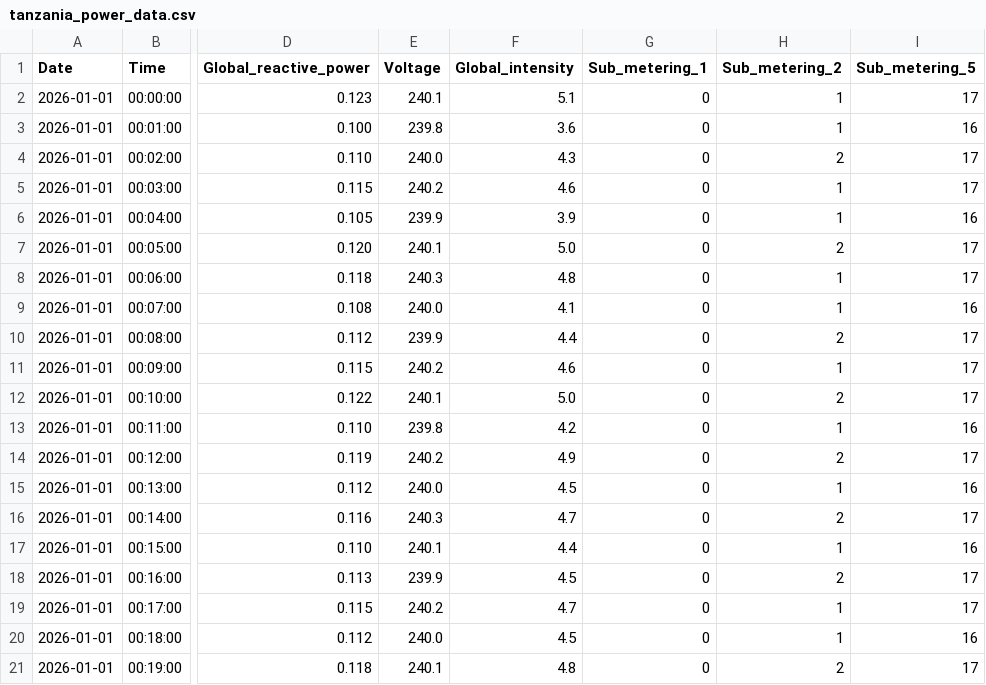
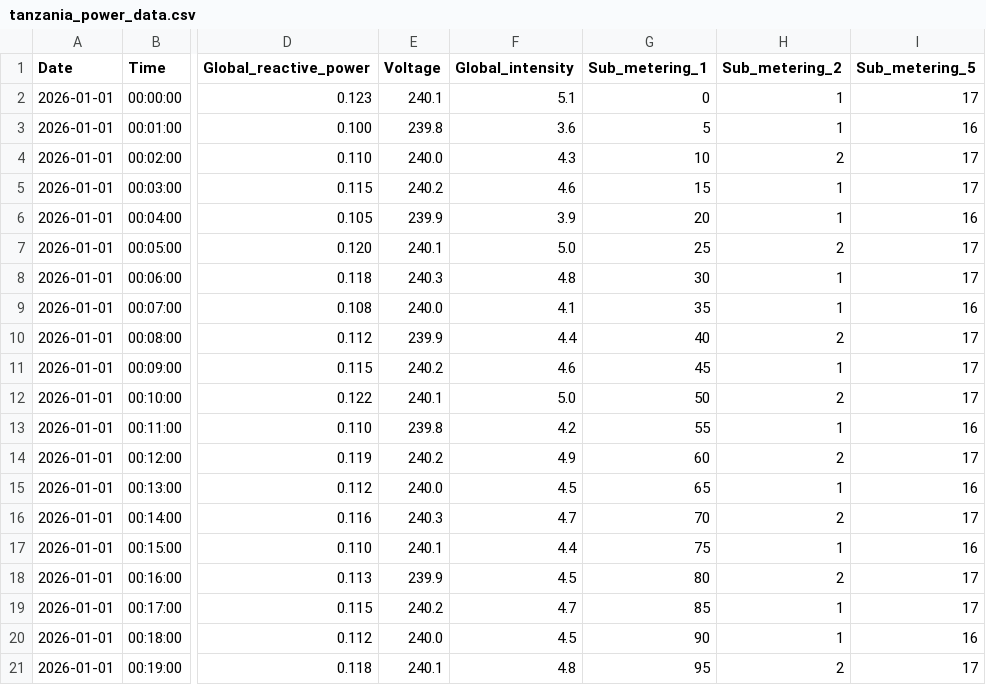
Before and after one commit to danielmwajombe7-byte/household-energy-optimizer, a CSV file: tanzania_power_data.csv, drawn as a sheet; only a part is shown, gaps mark what is left out; the diff names each change by its address in the sheet, - before the commit and + after, or states it on an @@ line.

Commit message:
Update tanzania_power_data.csv

```diff
--- a/tanzania_power_data.csv
+++ b/tanzania_power_data.csv
-G3 (Sub_metering_1): 0
+G3 (Sub_metering_1): 5
-G4 (Sub_metering_1): 0
+G4 (Sub_metering_1): 10
-G5 (Sub_metering_1): 0
+G5 (Sub_metering_1): 15
-G6 (Sub_metering_1): 0
+G6 (Sub_metering_1): 20
-G7 (Sub_metering_1): 0
+G7 (Sub_metering_1): 25
-G8 (Sub_metering_1): 0
+G8 (Sub_metering_1): 30
-G9 (Sub_metering_1): 0
+G9 (Sub_metering_1): 35
-G10 (Sub_metering_1): 0
+G10 (Sub_metering_1): 40
-G11 (Sub_metering_1): 0
+G11 (Sub_metering_1): 45
-G12 (Sub_metering_1): 0
+G12 (Sub_metering_1): 50
-G13 (Sub_metering_1): 0
+G13 (Sub_metering_1): 55
-G14 (Sub_metering_1): 0
+G14 (Sub_metering_1): 60
-G15 (Sub_metering_1): 0
+G15 (Sub_metering_1): 65
-G16 (Sub_metering_1): 0
+G16 (Sub_metering_1): 70
-G17 (Sub_metering_1): 0
+G17 (Sub_metering_1): 75
-G18 (Sub_metering_1): 0
+G18 (Sub_metering_1): 80
-G19 (Sub_metering_1): 0
+G19 (Sub_metering_1): 85
-G20 (Sub_metering_1): 0
+G20 (Sub_metering_1): 90
-G21 (Sub_metering_1): 0
+G21 (Sub_metering_1): 95
```
